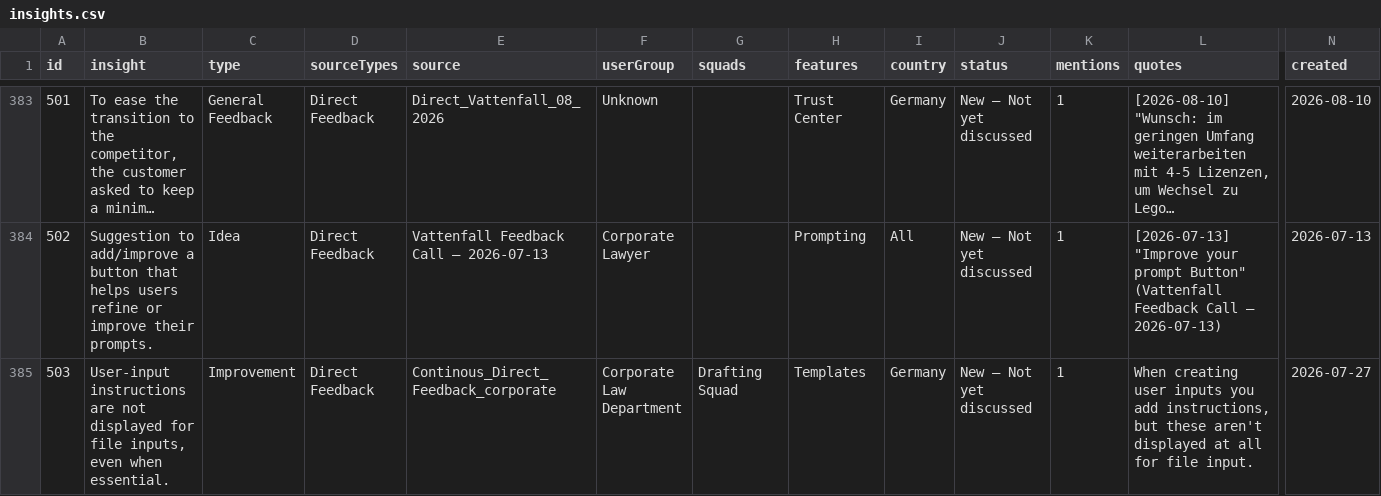
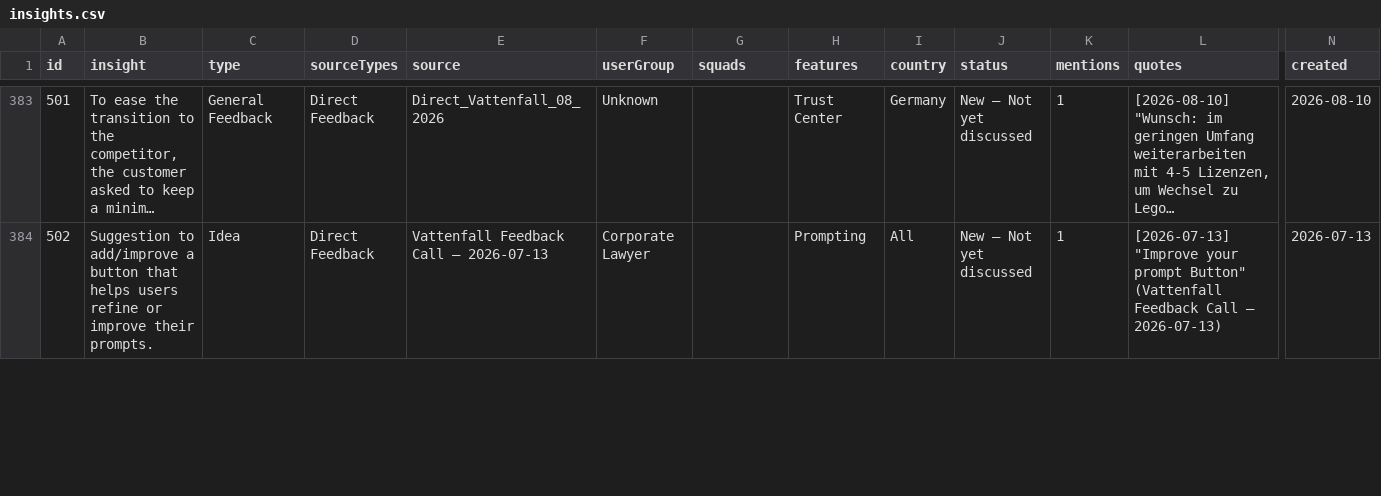
Before and after one commit to LeaDiNox/Customer-Insights-Data, a CSV file: insights.csv, drawn as a sheet; only a part is shown, gaps mark what is left out; long unchanged cells end in …; rows hold the shown columns only; the diff covers the shown part only; the diff names each change by its address in the sheet, - before the commit and + after, or states it on an @@ line.

```diff
--- a/insights.csv
+++ b/insights.csv
-row 385: 503 | User-input instructions are not displayed for file inputs, even when essential. | Improvement | Direct Feedback | Continous_Direct_Feedback_corporate | Corporate Law Department | Drafting Squad | Templates | Germany | New – Not yet discussed | 1 | When creating user inputs you add instructions, but these aren't displayed at all for file input. | 2026-07-27
```
Also changed, not shown: 1 removed row and 12 edited cells elsewhere in this file, 1 other file.
